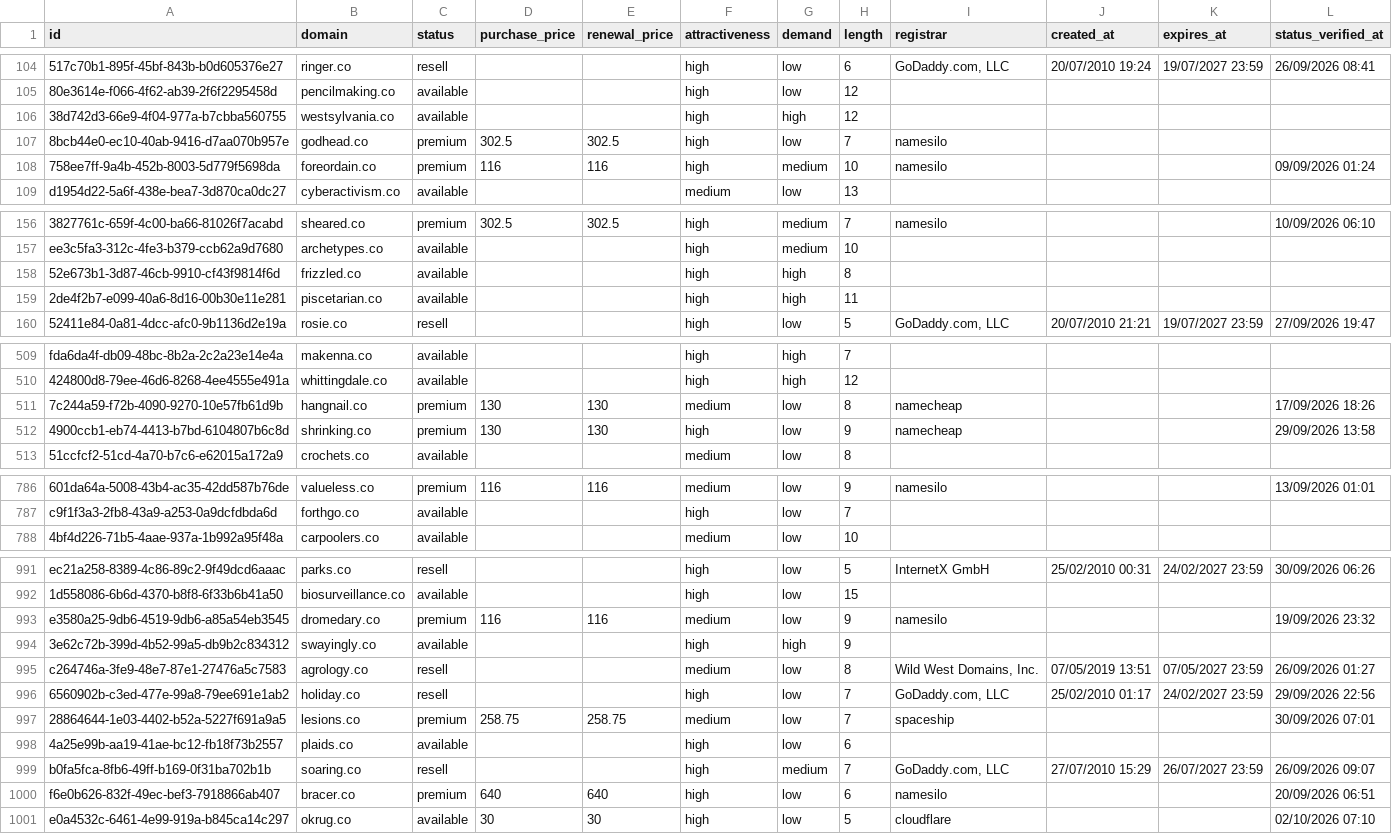
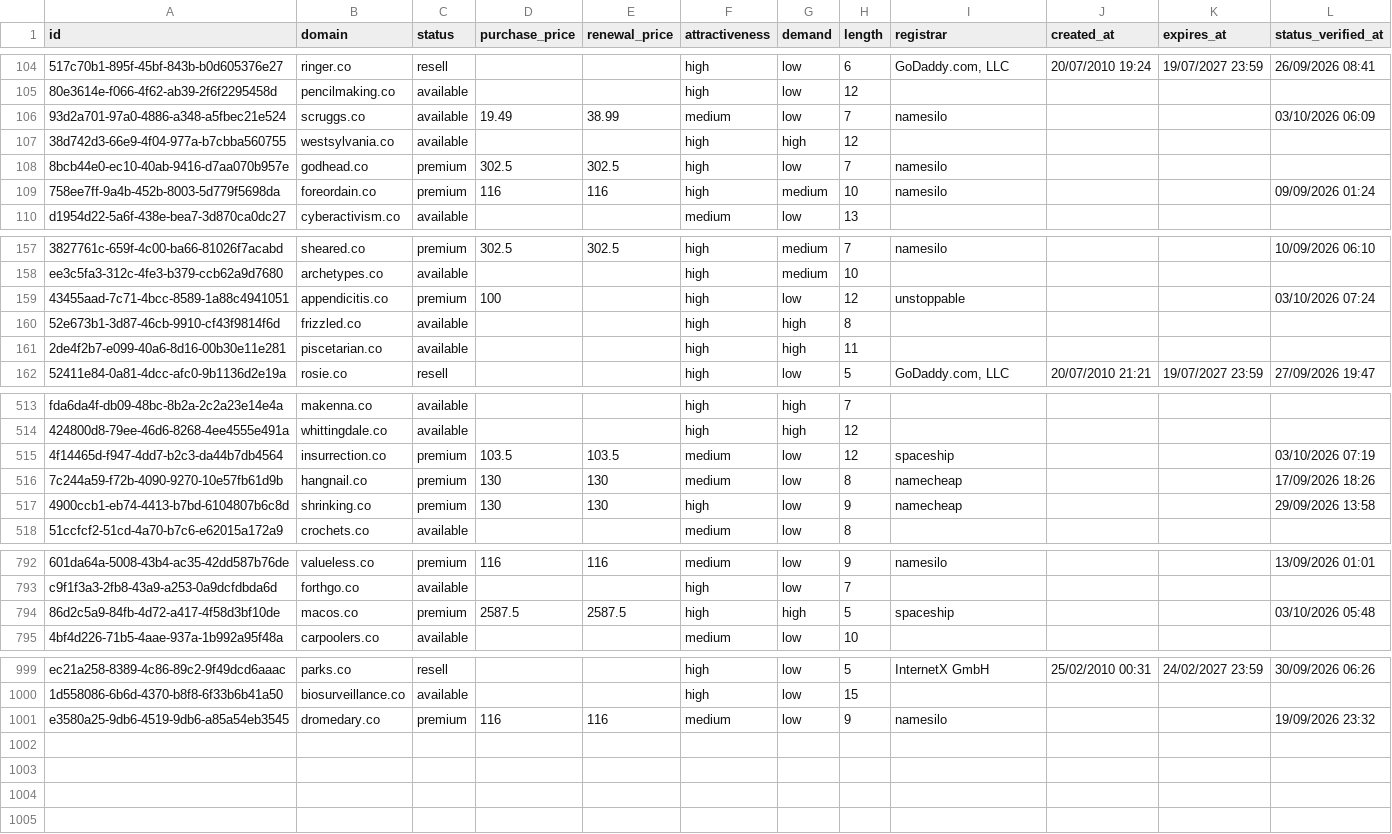
Before and after one commit to UniqueDomains/co-oneword-domains, a CSV file: co.csv, drawn as a sheet; only a part is shown, gaps mark what is left out; removed rows and columns are numbered as before the commit, all else as after; the diff covers the shown part only; the diff names each change by its address in the sheet, - before the commit and + after, or states it on an @@ line.

Commit message:
Domains update

```diff
--- a/co.csv
+++ b/co.csv
+row 106: 93d2a701-97a0-4886-a348-a5fbec21e524 | scruggs.co | available | 19.49 | 38.99 | medium | low | 7 | namesilo |  |  | 03/10/2026 06:09
+row 159: 43455aad-7c71-4bcc-8589-1a88c4941051 | appendicitis.co | premium | 100 |  | high | low | 12 | unstoppable |  |  | 03/10/2026 07:24
+row 515: 4f14465d-f947-4dd7-b2c3-da44b7db4564 | insurrection.co | premium | 103.5 | 103.5 | medium | low | 12 | spaceship |  |  | 03/10/2026 07:19
+row 794: 86d2c5a9-84fb-4d72-a417-4f58d3bf10de | macos.co | premium | 2587.5 | 2587.5 | high | high | 5 | spaceship |  |  | 03/10/2026 05:48
-row 994: 3e62c72b-399d-4b52-99a5-db9b2c834312 | swayingly.co | available |  |  | high | high | 9
-row 995: c264746a-3fe9-48e7-87e1-27476a5c7583 | agrology.co | resell |  |  | medium | low | 8 | Wild West Domains, Inc. | 07/05/2019 13:51 | 07/05/2027 23:59 | 26/09/2026 01:27
-row 996: 6560902b-c3ed-477e-99a8-79ee691e1ab2 | holiday.co | resell |  |  | high | low | 7 | GoDaddy.com, LLC | 25/02/2010 01:17 | 24/02/2027 23:59 | 29/09/2026 22:56
-row 997: 28864644-1e03-4402-b52a-5227f691a9a5 | lesions.co | premium | 258.75 | 258.75 | medium | low | 7 | spaceship |  |  | 30/09/2026 07:01
-row 998: 4a25e99b-aa19-41ae-bc12-fb18f73b2557 | plaids.co | available |  |  | high | low | 6
-row 999: b0fa5fca-8fb6-49ff-b169-0f31ba702b1b | soaring.co | resell |  |  | high | medium | 7 | GoDaddy.com, LLC | 27/07/2010 15:29 | 26/07/2027 23:59 | 26/09/2026 09:07
-row 1000: f6e0b626-832f-49ec-bef3-7918866ab407 | bracer.co | premium | 640 | 640 | high | low | 6 | namesilo |  |  | 20/09/2026 06:51
-row 1001: e0a4532c-6461-4e99-919a-b845ca14c297 | okrug.co | available | 30 | 30 | high | low | 5 | cloudflare |  |  | 02/10/2026 07:10
```
Also changed, not shown: 4 added rows and 1 edited cell elsewhere in this file, 5 other files.
